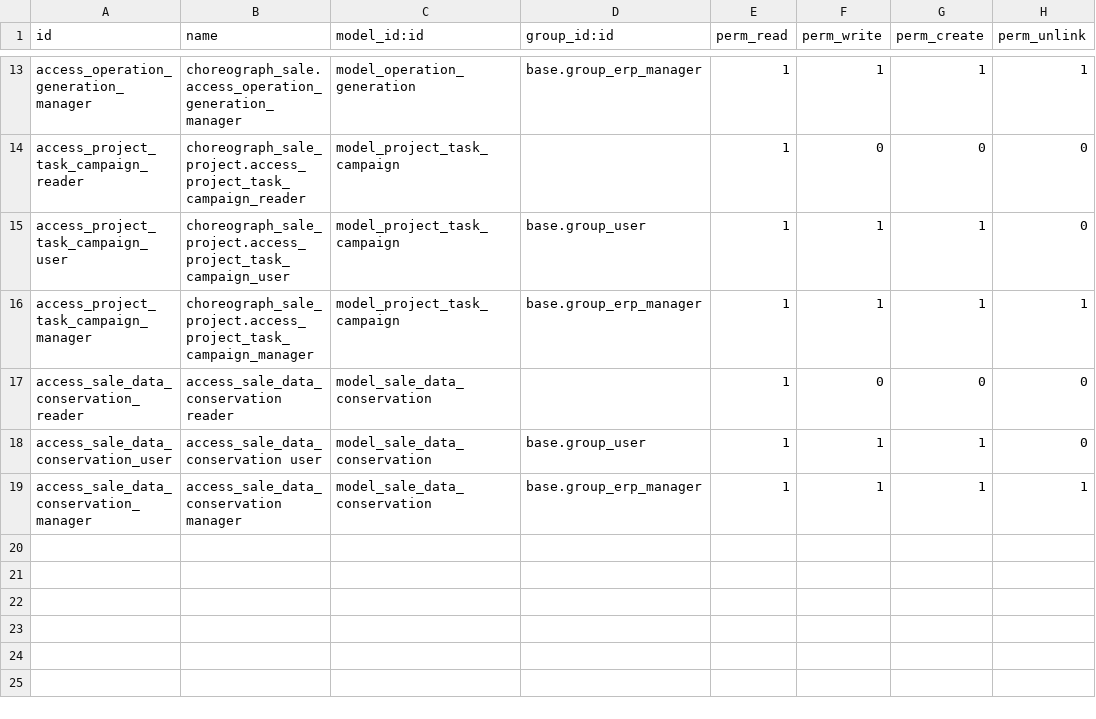
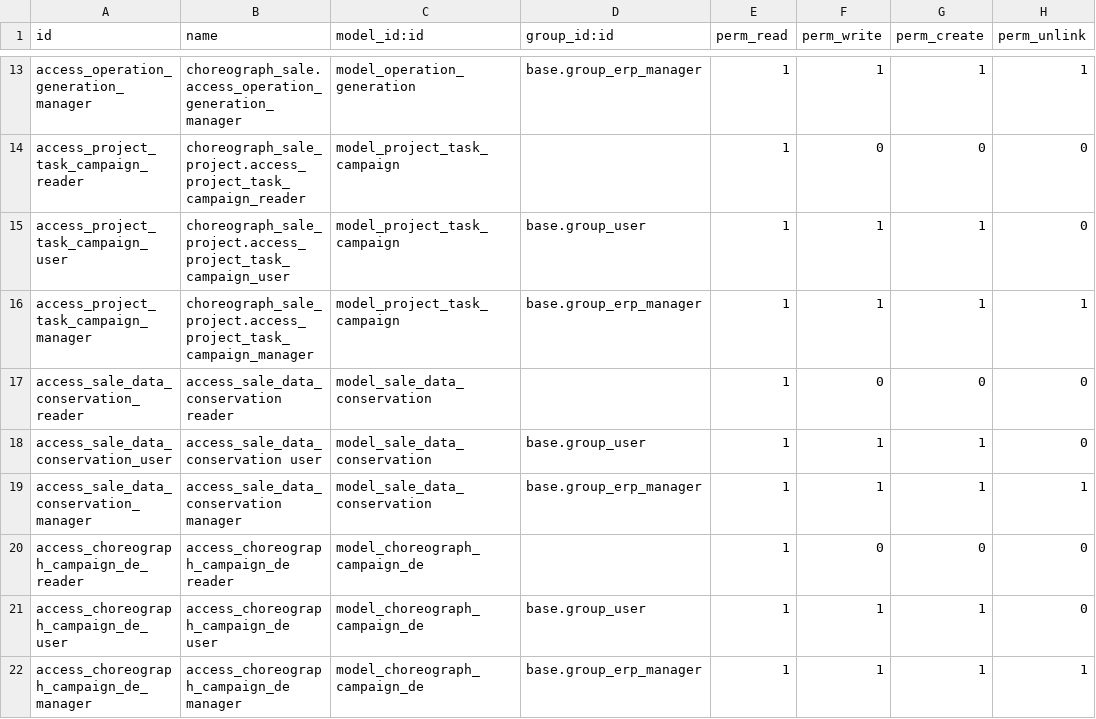
Before and after one commit to Choreograph-Lille/OdooConex, a CSV file: choreograph-addons/choreograph_sale/security/ir.model.access.csv, drawn as a sheet; only a part is shown, gaps mark what is left out.

```diff
--- a/choreograph-addons/choreograph_sale/security/ir.model.access.csv
+++ b/choreograph-addons/choreograph_sale/security/ir.model.access.csv
@@ -19 +19,4 @@ access_sale_data_conservation_user,access_sale_data_conservation user,model_sale
 access_sale_data_conservation_manager,access_sale_data_conservation manager,model_sale_data_conservation,base.group_erp_manager,1,1,1,1
+access_choreograph_campaign_de_reader,access_choreograph_campaign_de reader,model_choreograph_campaign_de,,1,0,0,0
+access_choreograph_campaign_de_user,access_choreograph_campaign_de user,model_choreograph_campaign_de,base.group_user,1,1,1,0
+access_choreograph_campaign_de_manager,access_choreograph_campaign_de manager,model_choreograph_campaign_de,base.group_erp_manager,1,1,1,1
```
Also changed, not shown: 14 other files.
